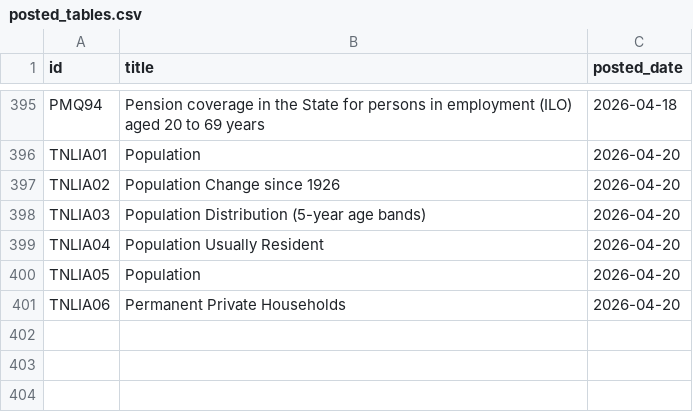
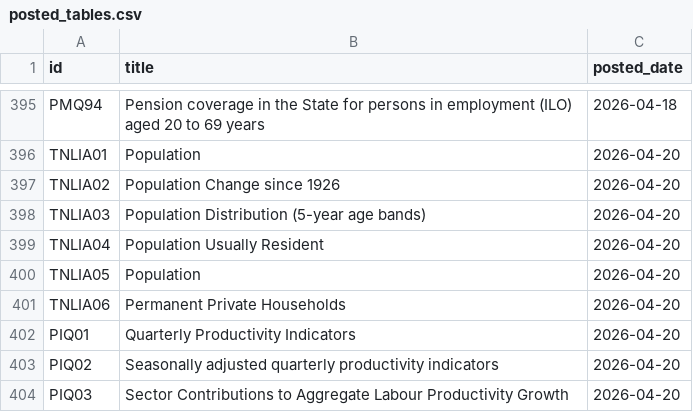
Before and after one commit to damien-dupre/csoie_bot, a CSV file: data/posted_tables.csv, drawn as a sheet; only a part is shown, gaps mark what is left out; the diff names each change by its address in the sheet, - before the commit and + after, or states it on an @@ line.

```diff
--- a/data/posted_tables.csv
+++ b/data/posted_tables.csv
+row 402: PIQ01 | Quarterly Productivity Indicators | 2026-04-20
+row 403: PIQ02 | Seasonally adjusted quarterly productivity indicators | 2026-04-20
+row 404: PIQ03 | Sector Contributions to Aggregate Labour Productivity Growth | 2026-04-20
```
